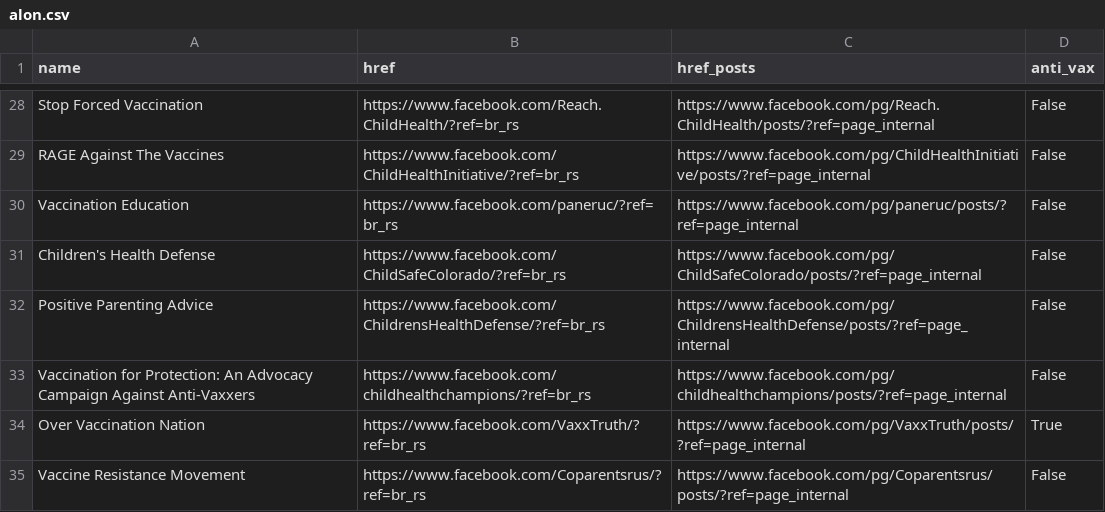
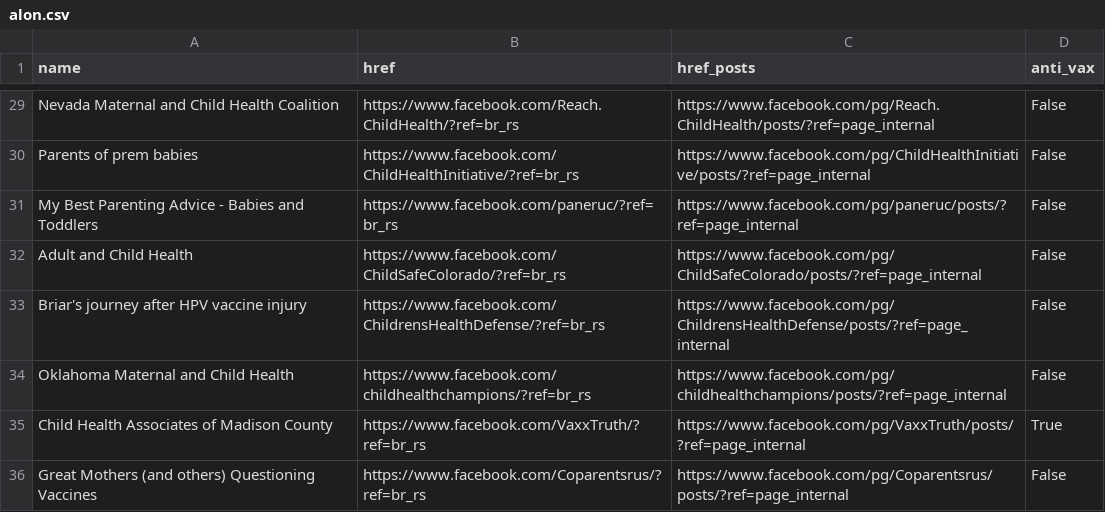
Before and after one commit to PhillipNgo/Team-Vaccinated-Research, a CSV file: Work/alon.csv, drawn as a sheet; only a part is shown, gaps mark what is left out; addresses are those after the commit; the diff covers the shown part only; the diff names each change by its address in the sheet, - before the commit and + after, or states it on an @@ line.

```diff
--- a/Work/alon.csv
+++ b/Work/alon.csv
-A29 (name): Stop Forced Vaccination
+A29 (name): Nevada Maternal and Child Health Coalition
-A30 (name): RAGE Against The Vaccines
+A30 (name): Parents of prem babies
-A31 (name): Vaccination Education
+A31 (name): My Best Parenting Advice - Babies and Toddlers
-A32 (name): Children's Health Defense
+A32 (name): Adult and Child Health
-A33 (name): Positive Parenting Advice
+A33 (name): Briar's journey after HPV vaccine injury
-A34 (name): Vaccination for Protection: An Advocacy Campaign Against Anti-Vaxxers
+A34 (name): Oklahoma Maternal and Child Health
-A35 (name): Over Vaccination Nation
+A35 (name): Child Health Associates of Madison County
-A36 (name): Vaccine Resistance Movement
+A36 (name): Great Mothers (and others) Questioning Vaccines
```
Also changed, not shown: 1 added row and 26 edited cells elsewhere in this file, Work/alec.csv, Work/phillip.csv, 3 other files.
